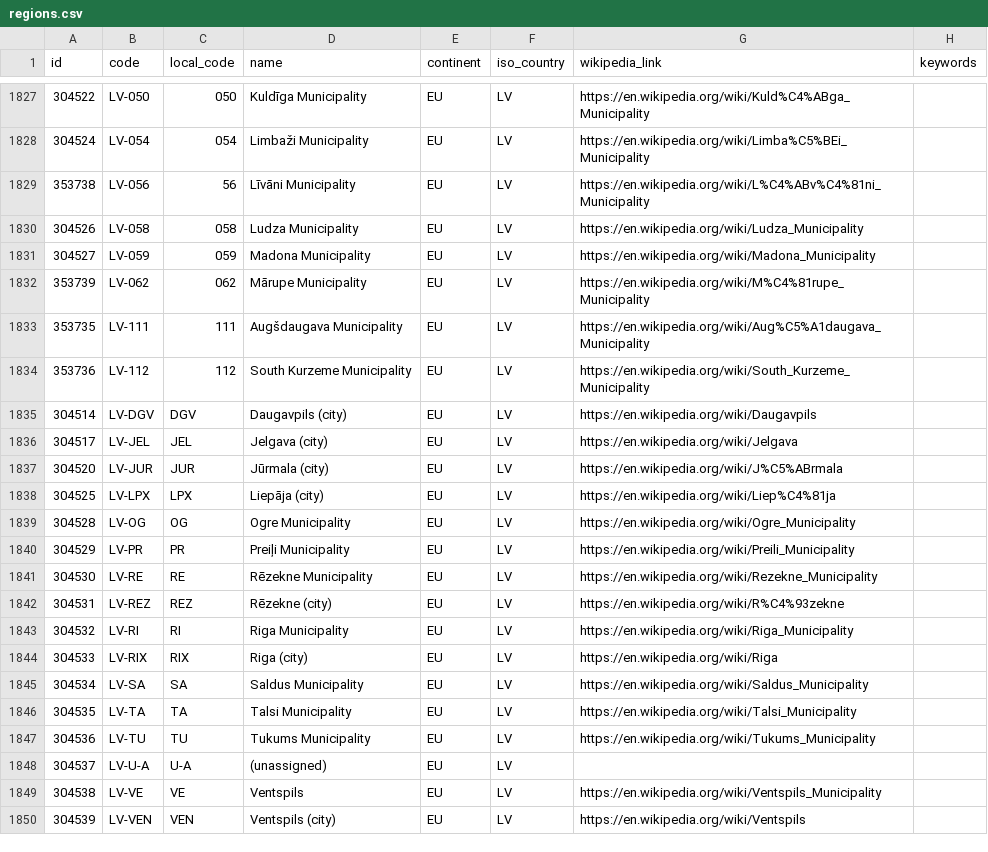
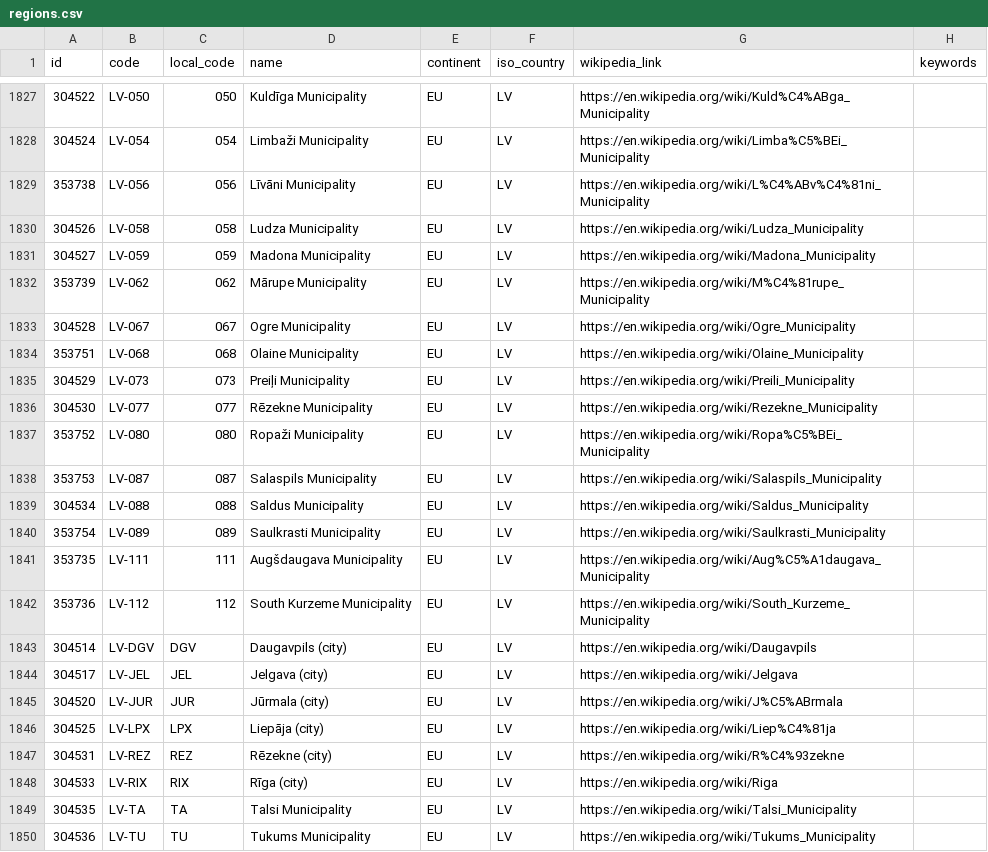
Before and after one commit to davidmegginson/ourairports-data, a CSV file: regions.csv, drawn as a sheet; only a part is shown, gaps mark what is left out; the shorter side is filled out with more unchanged rows.

Commit message:
data update

```diff
--- a/regions.csv
+++ b/regions.csv
@@ -1828,3 +1828,3 @@
 304524,"LV-054",054,"Limbaži Municipality","EU","LV","https://en.wikipedia.org/wiki/Limba%C5%BEi_Municipality",
-353738,"LV-056",56,"Līvāni Municipality","EU","LV","https://en.wikipedia.org/wiki/L%C4%ABv%C4%81ni_Municipality",
+353738,"LV-056",056,"Līvāni Municipality","EU","LV","https://en.wikipedia.org/wiki/L%C4%ABv%C4%81ni_Municipality",
 304526,"LV-058",058,"Ludza Municipality","EU","LV","https://en.wikipedia.org/wiki/Ludza_Municipality",
@@ -1832,2 +1832,10 @@
 353739,"LV-062",062,"Mārupe Municipality","EU","LV","https://en.wikipedia.org/wiki/M%C4%81rupe_Municipality",
+304528,"LV-067",067,"Ogre Municipality","EU","LV","https://en.wikipedia.org/wiki/Ogre_Municipality",
+353751,"LV-068",068,"Olaine Municipality","EU","LV","https://en.wikipedia.org/wiki/Olaine_Municipality",
+304529,"LV-073",073,"Preiļi Municipality","EU","LV","https://en.wikipedia.org/wiki/Preili_Municipality",
+304530,"LV-077",077,"Rēzekne Municipality","EU","LV","https://en.wikipedia.org/wiki/Rezekne_Municipality",
+353752,"LV-080",080,"Ropaži Municipality","EU","LV","https://en.wikipedia.org/wiki/Ropa%C5%BEi_Municipality",
+353753,"LV-087",087,"Salaspils Municipality","EU","LV","https://en.wikipedia.org/wiki/Salaspils_Municipality",
+304534,"LV-088",088,"Saldus Municipality","EU","LV","https://en.wikipedia.org/wiki/Saldus_Municipality",
+353754,"LV-089",089,"Saulkrasti Municipality","EU","LV","https://en.wikipedia.org/wiki/Saulkrasti_Municipality",
 353735,"LV-111",111,"Augšdaugava Municipality","EU","LV","https://en.wikipedia.org/wiki/Aug%C5%A1daugava_Municipality",
@@ -1838,9 +1846,4 @@
 304525,"LV-LPX","LPX","Liepāja (city)","EU","LV","https://en.wikipedia.org/wiki/Liep%C4%81ja",
-304528,"LV-OG","OG","Ogre Municipality","EU","LV","https://en.wikipedia.org/wiki/Ogre_Municipality",
-304529,"LV-PR","PR","Preiļi Municipality","EU","LV","https://en.wikipedia.org/wiki/Preili_Municipality",
-304530,"LV-RE","RE","Rēzekne Municipality","EU","LV","https://en.wikipedia.org/wiki/Rezekne_Municipality",
 304531,"LV-REZ","REZ","Rēzekne (city)","EU","LV","https://en.wikipedia.org/wiki/R%C4%93zekne",
-304532,"LV-RI","RI","Riga Municipality","EU","LV","https://en.wikipedia.org/wiki/Riga_Municipality",
-304533,"LV-RIX","RIX","Riga (city)","EU","LV","https://en.wikipedia.org/wiki/Riga",
-304534,"LV-SA","SA","Saldus Municipality","EU","LV","https://en.wikipedia.org/wiki/Saldus_Municipality",
+304533,"LV-RIX","RIX","Rīga (city)","EU","LV","https://en.wikipedia.org/wiki/Riga",
 304535,"LV-TA","TA","Talsi Municipality","EU","LV","https://en.wikipedia.org/wiki/Talsi_Municipality",
```
